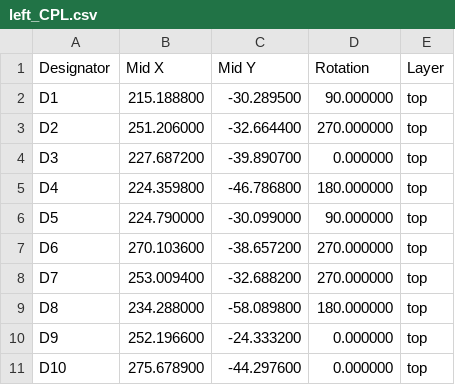
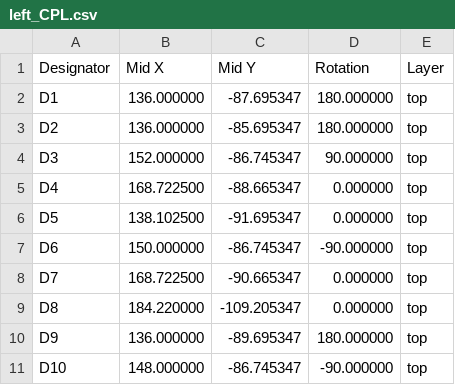
Before and after one commit to TakumaOnishi/Fish_Keyboard, a CSV file: PCB/left_CPL.csv, drawn as a sheet; only a part is shown; the diff covers the shown part only.

```diff
--- a/PCB/left_CPL.csv
+++ b/PCB/left_CPL.csv
@@ -1,11 +1,11 @@
 Designator,Mid X,Mid Y,Rotation,Layer
-"D1",215.188800,-30.289500,90.000000,top
-"D2",251.206000,-32.664400,270.000000,top
-"D3",227.687200,-39.890700,0.000000,top
-"D4",224.359800,-46.786800,180.000000,top
-"D5",224.790000,-30.099000,90.000000,top
-"D6",270.103600,-38.657200,270.000000,top
-"D7",253.009400,-32.688200,270.000000,top
-"D8",234.288000,-58.089800,180.000000,top
-"D9",252.196600,-24.333200,0.000000,top
-"D10",275.678900,-44.297600,0.000000,top
+"D1",136.000000,-87.695347,180.000000,top
+"D2",136.000000,-85.695347,180.000000,top
+"D3",152.000000,-86.745347,90.000000,top
+"D4",168.722500,-88.665347,0.000000,top
+"D5",138.102500,-91.695347,0.000000,top
+"D6",150.000000,-86.745347,-90.000000,top
+"D7",168.722500,-90.665347,0.000000,top
+"D8",184.220000,-109.205347,0.000000,top
+"D9",136.000000,-89.695347,180.000000,top
+"D10",148.000000,-86.745347,-90.000000,top
```
Also changed, not shown: 17 edited cells elsewhere in this file, PCB/right_CPL.csv, 4 other files.
